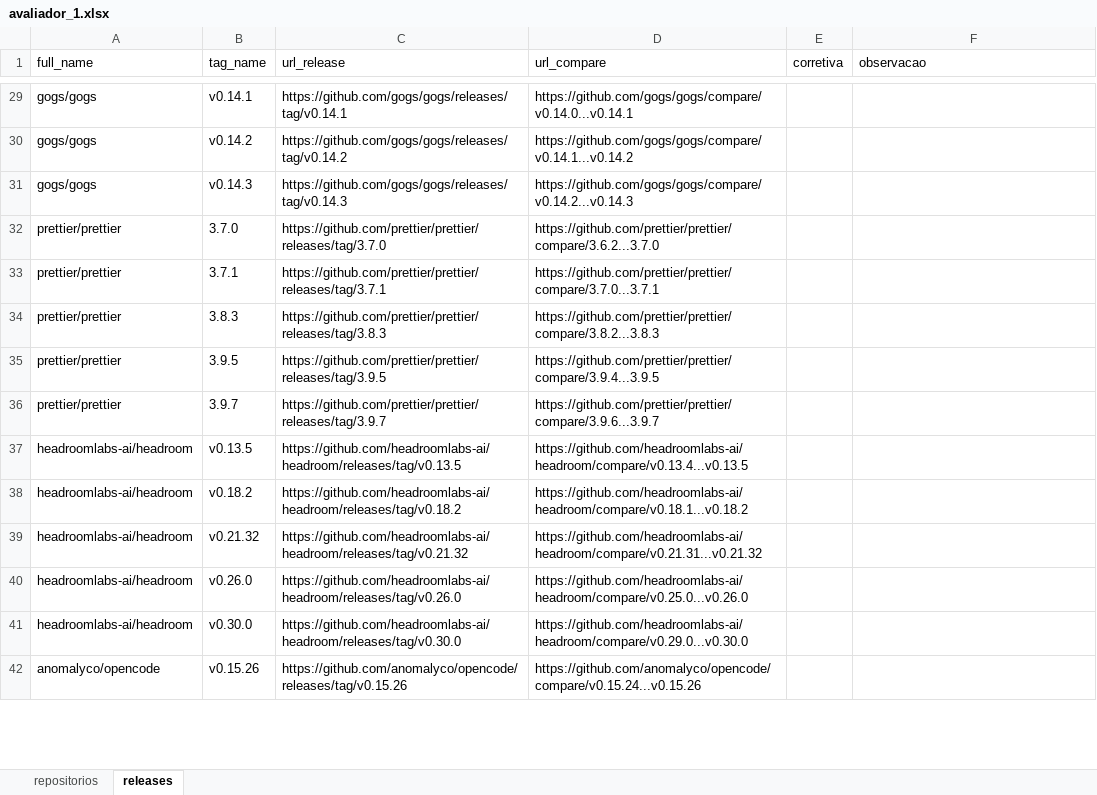
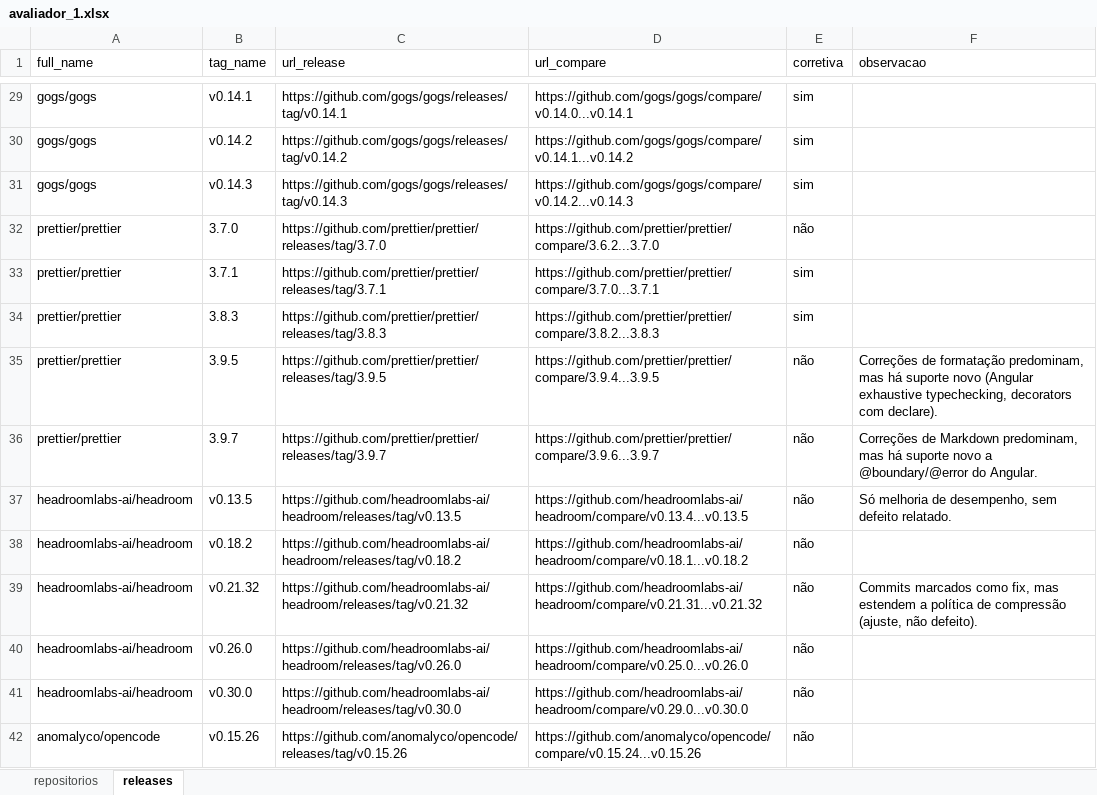
Before and after one commit to eversbrehh/lab-experimentacao-software, an Excel workbook: lab03/dados/rotulagem/avaliador_1.xlsx, sheet releases, drawn as a sheet; only a part is shown, gaps mark what is left out; values as stored, in another font and other column widths than the file's, no cell formats; the diff covers the shown part only; the diff names each change by its address in the sheet, - before the commit and + after, or states it on an @@ line.

```diff
--- a/lab03/dados/rotulagem/avaliador_1.xlsx (sheet releases)
+++ b/lab03/dados/rotulagem/avaliador_1.xlsx (sheet releases)
-E29:E31 (corretiva): (empty)
+E29:E31 (corretiva): sim
-E32 (corretiva): (empty)
+E32 (corretiva): não
-E33:E34 (corretiva): (empty)
+E33:E34 (corretiva): sim
-E35:E42 (corretiva): (empty)
+E35:E42 (corretiva): não
-F35 (observacao): (empty)
+F35 (observacao): Correções de formatação predominam, mas há suporte novo (Angular exhaustive typechecking, decorators com declare).
-F36 (observacao): (empty)
+F36 (observacao): Correções de Markdown predominam, mas há suporte novo a @boundary/@error do Angular.
-F37 (observacao): (empty)
+F37 (observacao): Só melhoria de desempenho, sem defeito relatado.
-F39 (observacao): (empty)
+F39 (observacao): Commits marcados como fix, mas estendem a política de compressão (ajuste, não defeito).
```
Also changed, not shown: 430 edited cells elsewhere in this sheet, sheet repositorios, cell formats.
